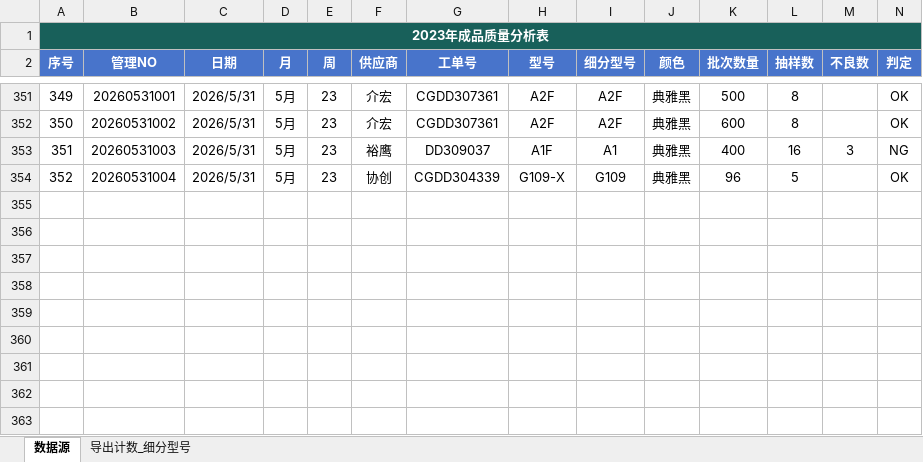
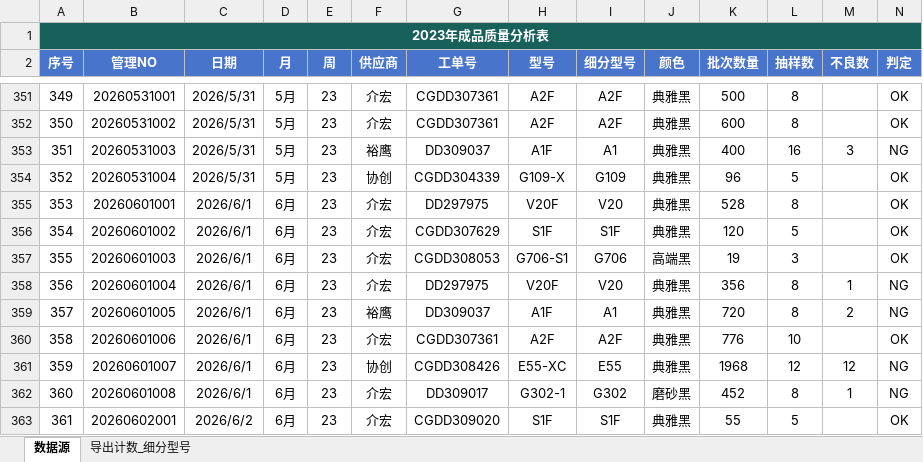
Before and after one commit to jayqunding1988/python_to_charts, an Excel workbook: product_data_of_oem.xlsx, sheet 数据源, drawn as a sheet; only a part is shown, gaps mark what is left out; values as stored, in another font and other column widths than the file's, no borders; conditional formats and table styles not drawn; rows hold the shown columns only; the diff names each change by its address in the sheet, - before the commit and + after, or states it on an @@ line.

Commit message:
excel data

```diff
--- a/product_data_of_oem.xlsx (sheet 数据源)
+++ b/product_data_of_oem.xlsx (sheet 数据源)
+row 355: 353 | 20260601001 | 2026/6/1 | 6月 | 23 | 介宏 | DD297975 | V20F | V20 | 典雅黑 | 528 | 8 |  | OK
+row 356: 354 | 20260601002 | 2026/6/1 | 6月 | 23 | 介宏 | CGDD307629 | S1F | S1F | 典雅黑 | 120 | 5 |  | OK
+row 357: 355 | 20260601003 | 2026/6/1 | 6月 | 23 | 介宏 | CGDD308053 | G706-S1 | G706 | 高端黑 | 19 | 3 |  | OK
+row 358: 356 | 20260601004 | 2026/6/1 | 6月 | 23 | 介宏 | DD297975 | V20F | V20 | 典雅黑 | 356 | 8 | 1 | NG
+row 359: 357 | 20260601005 | 2026/6/1 | 6月 | 23 | 裕鹰 | DD309037 | A1F | A1 | 典雅黑 | 720 | 8 | 2 | NG
+row 360: 358 | 20260601006 | 2026/6/1 | 6月 | 23 | 介宏 | CGDD307361 | A2F | A2F | 典雅黑 | 776 | 10 |  | OK
+row 361: 359 | 20260601007 | 2026/6/1 | 6月 | 23 | 协创 | CGDD308426 | E55-XC | E55 | 典雅黑 | 1968 | 12 | 12 | NG
+row 362: 360 | 20260601008 | 2026/6/1 | 6月 | 23 | 介宏 | DD309017 | G302-1 | G302 | 磨砂黑 | 452 | 8 | 1 | NG
+row 363: 361 | 20260602001 | 2026/6/2 | 6月 | 23 | 介宏 | CGDD309020 | S1F | S1F | 典雅黑 | 55 | 5 |  | OK
```
